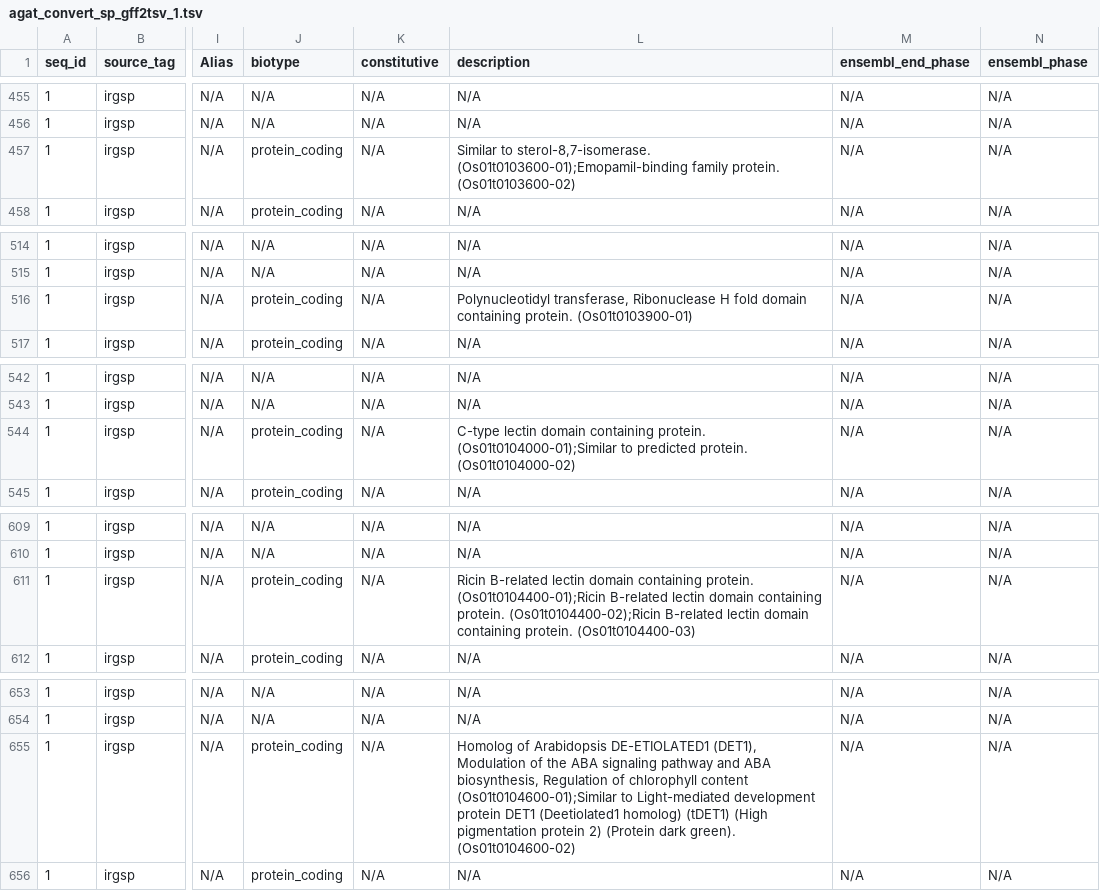
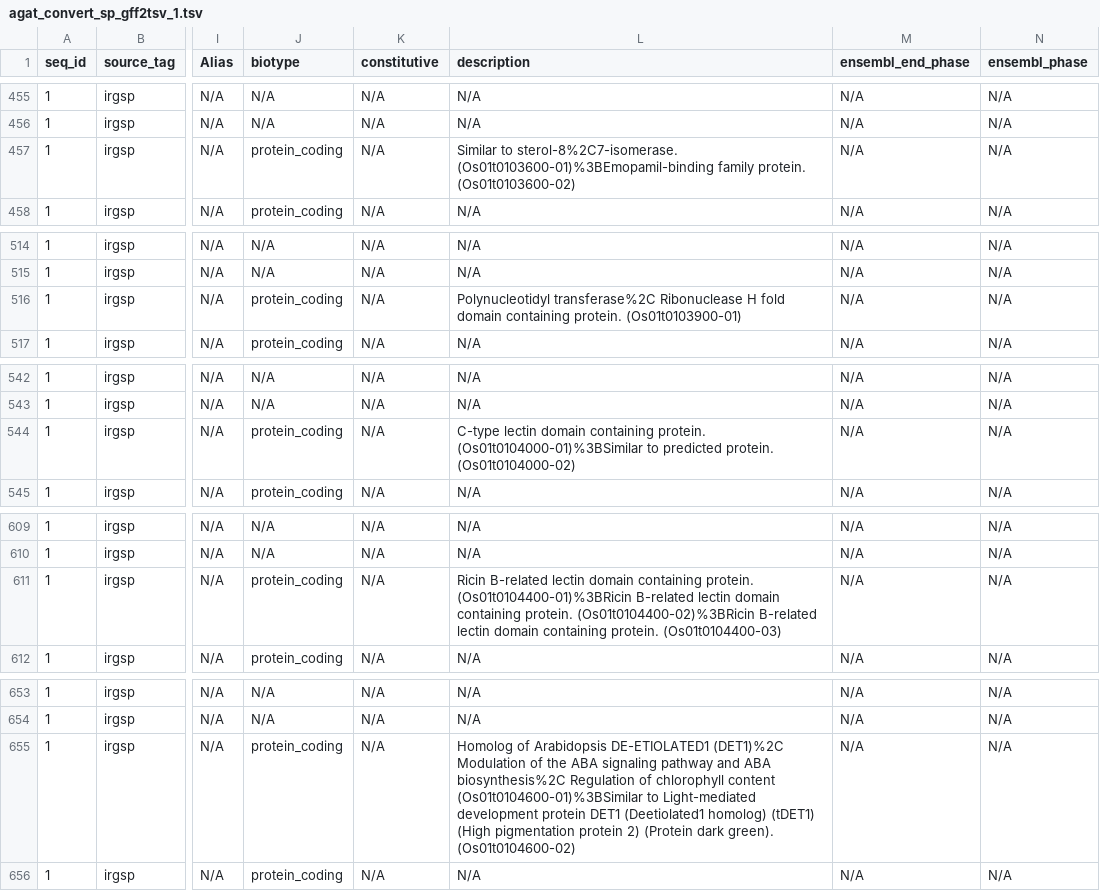
Before and after one commit to NBISweden/AGAT, a TSV file: t/script_sp/out/agat_convert_sp_gff2tsv_1.tsv, drawn as a sheet; only a part is shown, gaps mark what is left out; the diff covers the shown part only; the diff names each change by its address in the sheet, - before the commit and + after, or states it on an @@ line.

```diff
--- a/t/script_sp/out/agat_convert_sp_gff2tsv_1.tsv
+++ b/t/script_sp/out/agat_convert_sp_gff2tsv_1.tsv
-L457 (description): Similar to sterol-8,7-isomerase. (Os01t0103600-01);Emopamil-binding family protein.…
+L457 (description): Similar to sterol-8%2C7-isomerase. (Os01t0103600-01)%3BEmopamil-binding family protein.…
-L516 (description): Polynucleotidyl transferase, Ribonuclease H…
+L516 (description): Polynucleotidyl transferase%2C Ribonuclease H…
-L544 (description): …containing protein. (Os01t0104000-01);Similar to predicted…
+L544 (description): …containing protein. (Os01t0104000-01)%3BSimilar to predicted…
-L611 (description): …containing protein. (Os01t0104400-01);Ricin B-related lectin domain containing protein. (Os01t0104400-02);Ricin B-related lectin…
+L611 (description): …containing protein. (Os01t0104400-01)%3BRicin B-related lectin domain containing protein. (Os01t0104400-02)%3BRicin B-related lectin…
-L655 (description): …Arabidopsis DE-ETIOLATED1 (DET1), Modulation of the ABA signaling pathway and ABA biosynthesis, Regulation of chlorophyll content (Os01t0104600-01);Similar to Light-mediated…
+L655 (description): …Arabidopsis DE-ETIOLATED1 (DET1)%2C Modulation of the ABA signaling pathway and ABA biosynthesis%2C Regulation of chlorophyll content (Os01t0104600-01)%3BSimilar to Light-mediated…
```
Also changed, not shown: 15 edited cells elsewhere in this file, 38 other files.
